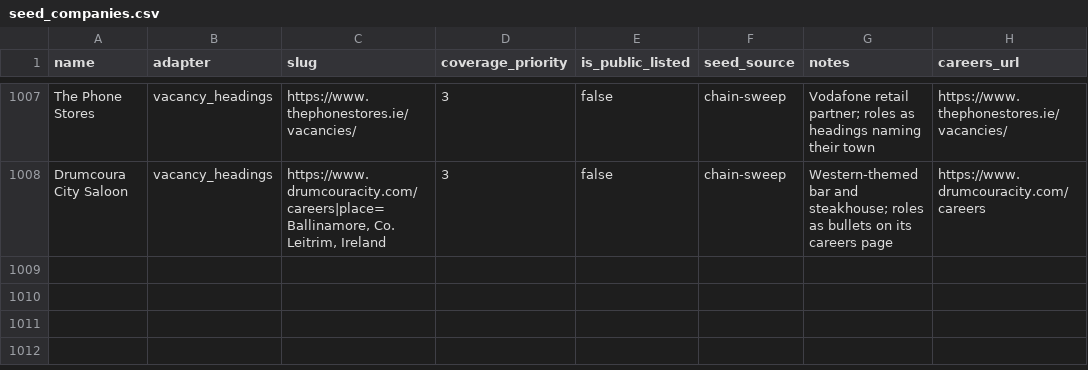
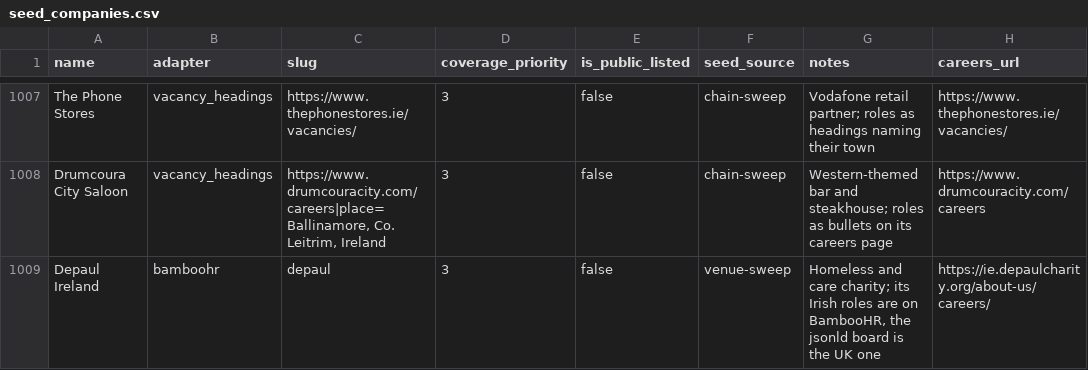
Before and after one commit to ag2502/Sorted-Place, a CSV file: data/seed_companies.csv, drawn as a sheet; only a part is shown, gaps mark what is left out; the diff names each change by its address in the sheet, - before the commit and + after, or states it on an @@ line.

Commit message:
2026-10-20 15:59 - Read Depaul Ireland's BambooHR board
Depaul's Irish careers page links a BambooHR board; the jsonld source reads its UK
board and had no Irish roles. Read on 20 Oct 2026: 21 roles in Ireland, 4 part time.

```diff
--- a/data/seed_companies.csv
+++ b/data/seed_companies.csv
+row 1009: Depaul Ireland | bamboohr | depaul | 3 | false | venue-sweep | Homeless and care charity; its Irish roles are on BambooHR, the jsonld board is the UK one | https://ie.depaulcharity.org/about-us/careers/
```
